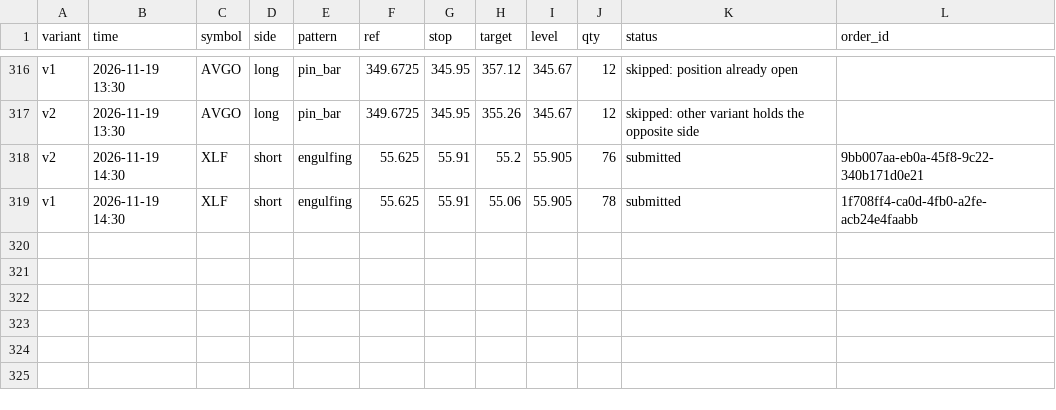
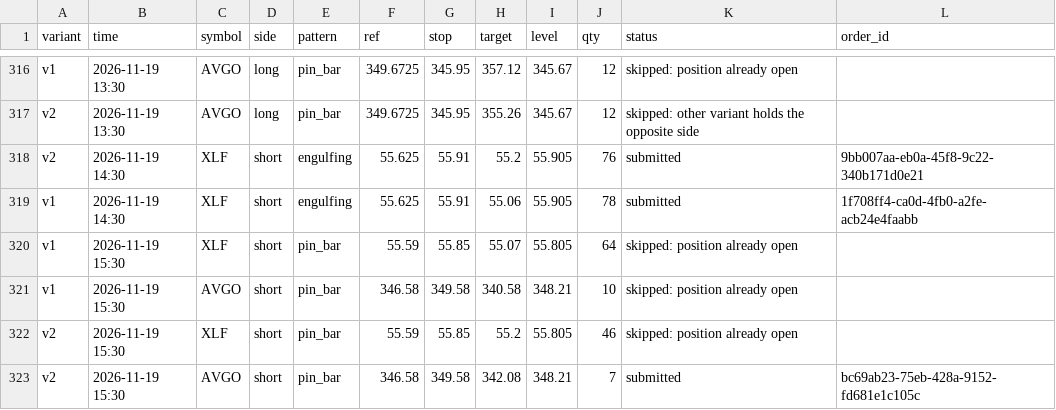
Before and after one commit to Majic-Beep/candlesticks, a CSV file: results/live_signals.csv, drawn as a sheet; only a part is shown, gaps mark what is left out.

```diff
--- a/results/live_signals.csv
+++ b/results/live_signals.csv
@@ -319 +319,5 @@ v2,2026-11-19 14:30,XLF,short,engulfing,55.625,55.91,55.2,55.905,76,submitted,9b
 v1,2026-11-19 14:30,XLF,short,engulfing,55.625,55.91,55.06,55.905,78,submitted,1f708ff4-ca0d-4fb0-a2fe-acb24e4faabb
+v1,2026-11-19 15:30,XLF,short,pin_bar,55.59,55.85,55.07,55.805,64,skipped: position already open,
+v1,2026-11-19 15:30,AVGO,short,pin_bar,346.58,349.58,340.58,348.21,10,skipped: position already open,
+v2,2026-11-19 15:30,XLF,short,pin_bar,55.59,55.85,55.2,55.805,46,skipped: position already open,
+v2,2026-11-19 15:30,AVGO,short,pin_bar,346.58,349.58,342.08,348.21,7,submitted,bc69ab23-75eb-428a-9152-fd681e1c105c
```
Also changed, not shown: 2 other files.
